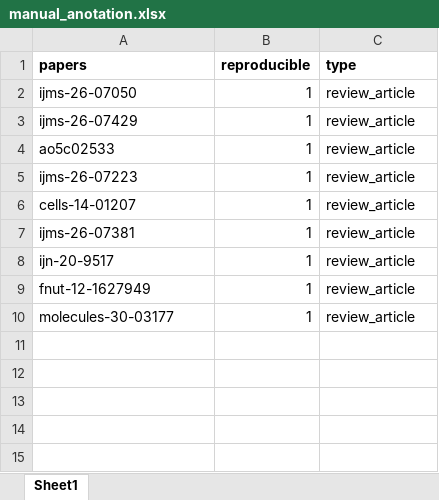
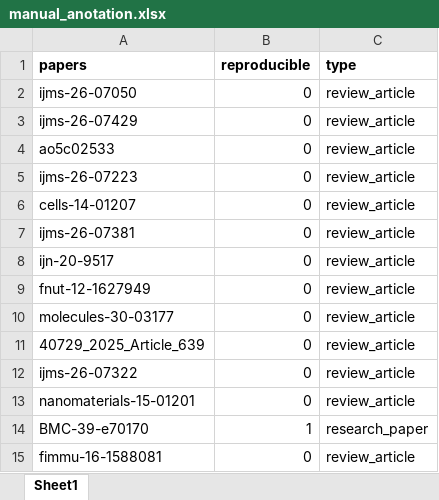
Before and after one commit to dbosmrt/rerprCheck-NLP-base-Biomedical-Research-Checklist-, an Excel workbook: Data/anotated/manual_anotation.xlsx, sheet Sheet1, drawn as a sheet; values as stored, in another font and other column widths than the file's, no borders; the diff names each change by its address in the sheet, - before the commit and + after, or states it on an @@ line.

Commit message:
Update manual_anotation.xlsx

```diff
--- a/Data/anotated/manual_anotation.xlsx (sheet Sheet1)
+++ b/Data/anotated/manual_anotation.xlsx (sheet Sheet1)
-B2:B10 (reproducible): 1
+B2:B10 (reproducible): 0
+row 11: 40729_2025_Article_639 | 0 | review_article
+row 12: ijms-26-07322 | 0 | review_article
+row 13: nanomaterials-15-01201 | 0 | review_article
+row 14: BMC-39-e70170 | 1 | research_paper
+row 15: fimmu-16-1588081 | 0 | review_article
```
